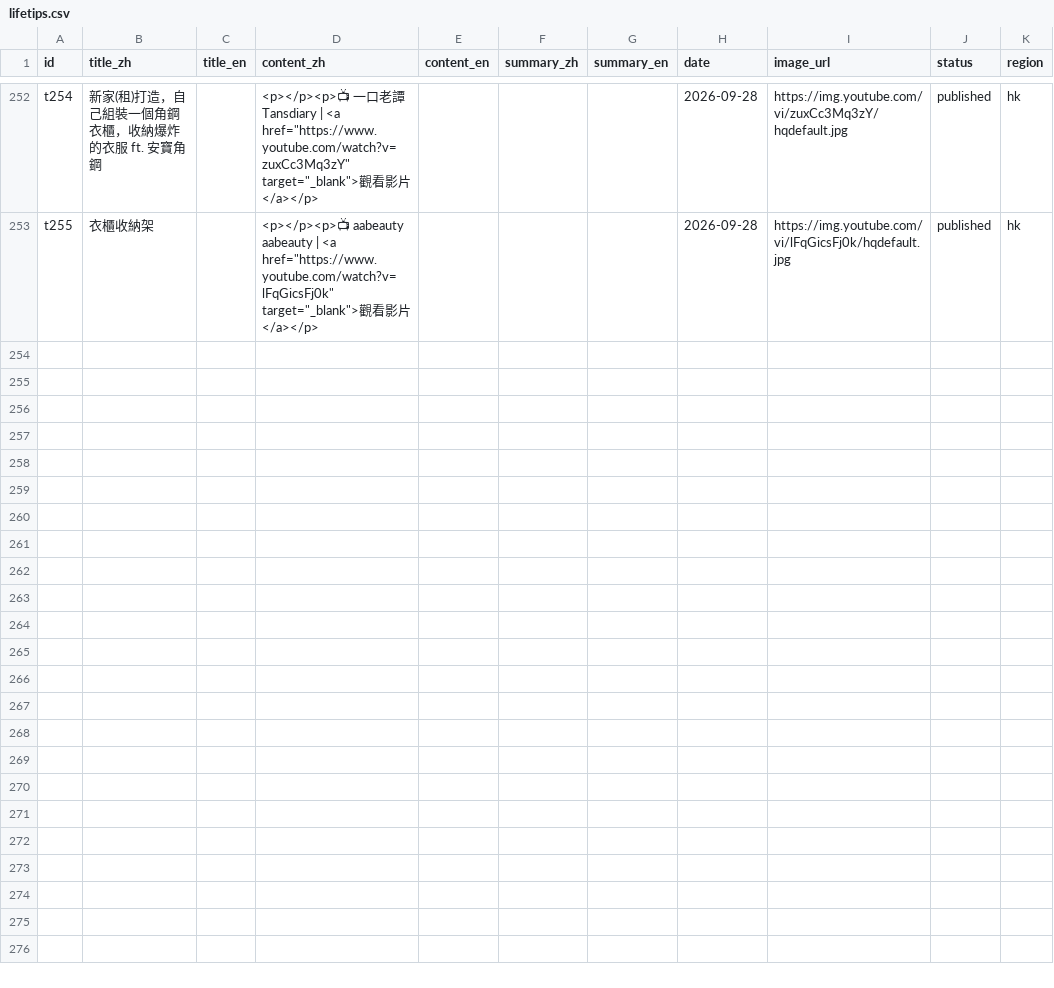
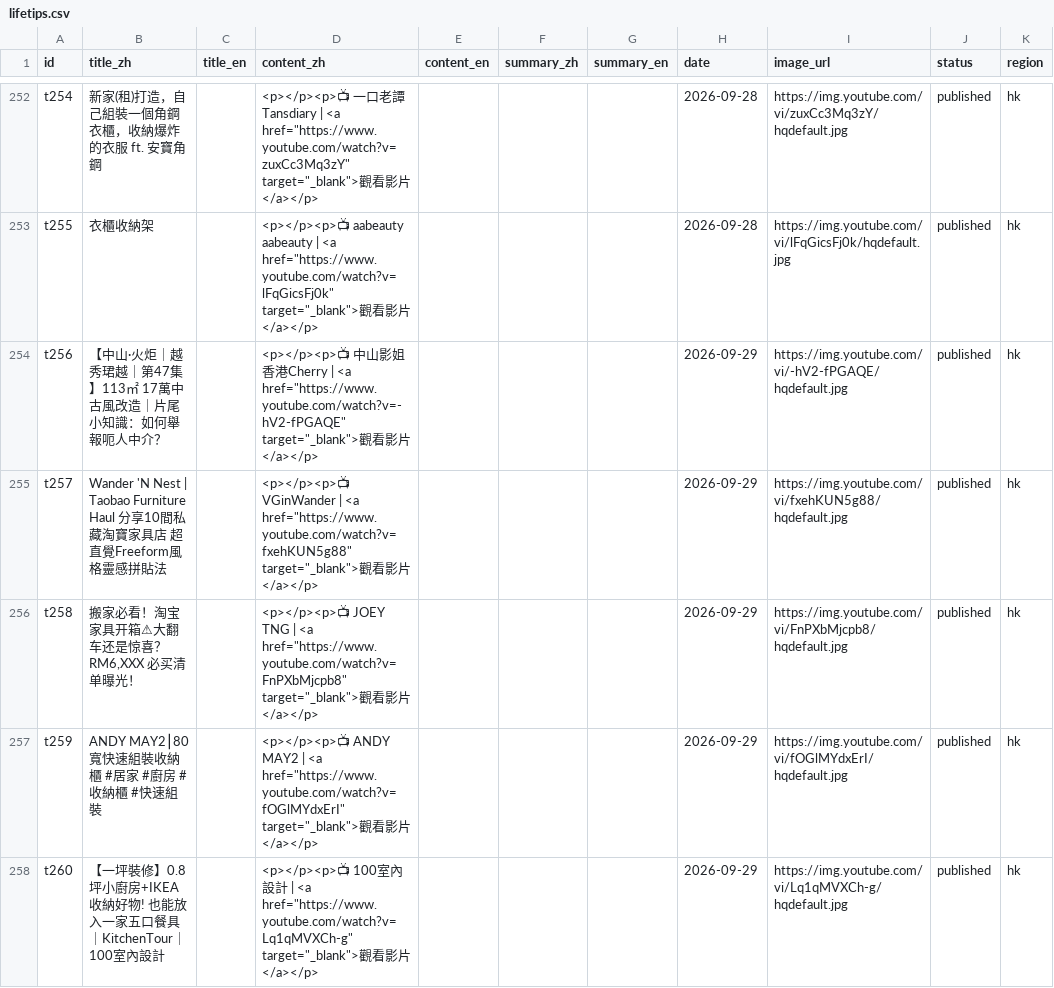
Before and after one commit to gbeoho/Thingerz, a CSV file: data/lifetips.csv, drawn as a sheet; only a part is shown, gaps mark what is left out; the diff names each change by its address in the sheet, - before the commit and + after, or states it on an @@ line.

```diff
--- a/data/lifetips.csv
+++ b/data/lifetips.csv
+row 254: t256 | 【中山·火炬｜越秀珺越｜第47集】113㎡ 17萬中古風改造｜片尾小知識：如何舉報呃人中介？ |  | <p></p><p>📺 中山影姐香港Cherry | <a href="https://www.youtube.com/watch?v=-hV2-fPGAQE" target="_blank">觀看影片</a></p> |  |  |  | 2026-09-29 | https://img.youtube.com/vi/-hV2-fPGAQE/hqdefault.jpg | published | hk
+row 255: t257 | Wander 'N Nest | Taobao Furniture Haul 分享10間私藏淘寶家具店 超直覺Freeform風格靈感拼貼法 |  | <p></p><p>📺 VGinWander | <a href="https://www.youtube.com/watch?v=fxehKUN5g88" target="_blank">觀看影片</a></p> |  |  |  | 2026-09-29 | https://img.youtube.com/vi/fxehKUN5g88/hqdefault.jpg | published | hk
+row 256: t258 | 搬家必看！淘宝家具开箱⚠大翻车还是惊喜？RM6,XXX 必买清单曝光！ |  | <p></p><p>📺 JOEY TNG | <a href="https://www.youtube.com/watch?v=FnPXbMjcpb8" target="_blank">觀看影片</a></p> |  |  |  | 2026-09-29 | https://img.youtube.com/vi/FnPXbMjcpb8/hqdefault.jpg | published | hk
+row 257: t259 | ANDY MAY2⎮80寬快速組裝收納櫃 #居家 #廚房 #收納櫃 #快速組裝 |  | <p></p><p>📺 ANDY MAY2 | <a href="https://www.youtube.com/watch?v=fOGlMYdxErI" target="_blank">觀看影片</a></p> |  |  |  | 2026-09-29 | https://img.youtube.com/vi/fOGlMYdxErI/hqdefault.jpg | published | hk
+row 258: t260 | 【一坪裝修】0.8坪小廚房+IKEA收納好物! 也能放入一家五口餐具｜KitchenTour｜100室內設計 |  | <p></p><p>📺 100室內設計 | <a href="https://www.youtube.com/watch?v=Lq1qMVXCh-g" target="_blank">觀看影片</a></p> |  |  |  | 2026-09-29 | https://img.youtube.com/vi/Lq1qMVXCh-g/hqdefault.jpg | published | hk
```
Also changed, not shown: data/news.csv.
